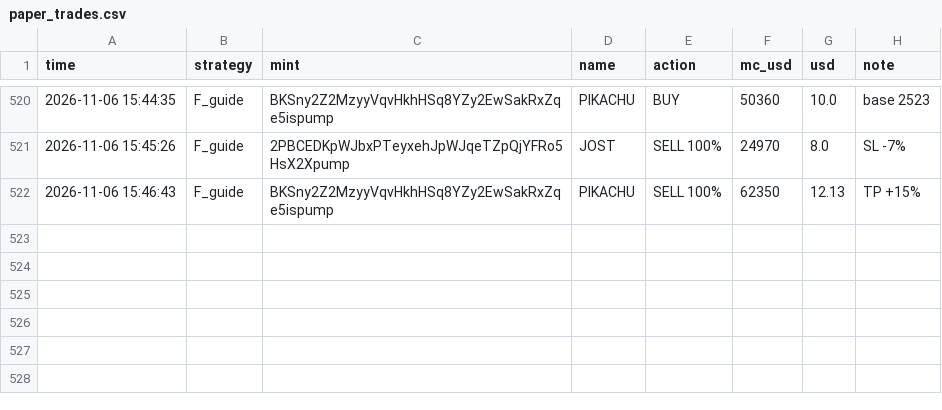
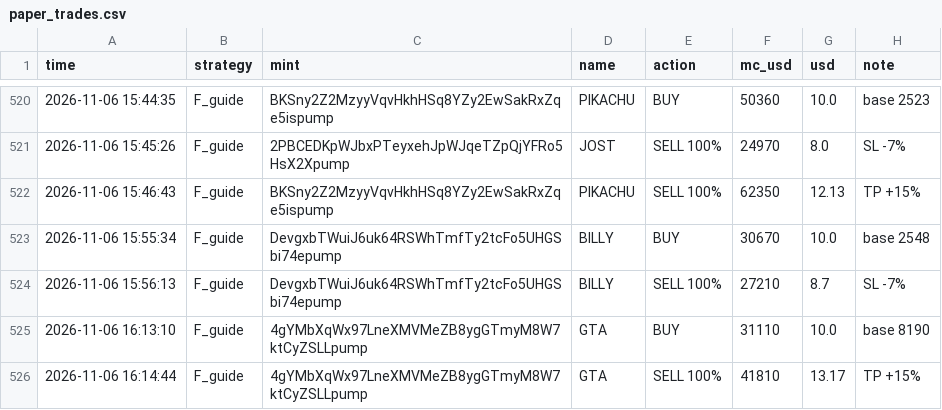
Before and after one commit to mohit1337890-rgb/pump-paper-bot, a CSV file: paper_trades.csv, drawn as a sheet; only a part is shown, gaps mark what is left out; the diff names each change by its address in the sheet, - before the commit and + after, or states it on an @@ line.

Commit message:
paper bot update

```diff
--- a/paper_trades.csv
+++ b/paper_trades.csv
+row 523: 2026-11-06 15:55:34 | F_guide | DevgxbTWuiJ6uk64RSWhTmfTy2tcFo5UHGSbi74epump | BILLY | BUY | 30670 | 10.0 | base 2548
+row 524: 2026-11-06 15:56:13 | F_guide | DevgxbTWuiJ6uk64RSWhTmfTy2tcFo5UHGSbi74epump | BILLY | SELL 100% | 27210 | 8.7 | SL -7%
+row 525: 2026-11-06 16:13:10 | F_guide | 4gYMbXqWx97LneXMVMeZB8ygGTmyM8W7ktCyZSLLpump | GTA | BUY | 31110 | 10.0 | base 8190
+row 526: 2026-11-06 16:14:44 | F_guide | 4gYMbXqWx97LneXMVMeZB8ygGTmyM8W7ktCyZSLLpump | GTA | SELL 100% | 41810 | 13.17 | TP +15%
```
Also changed, not shown: 2 other files.
